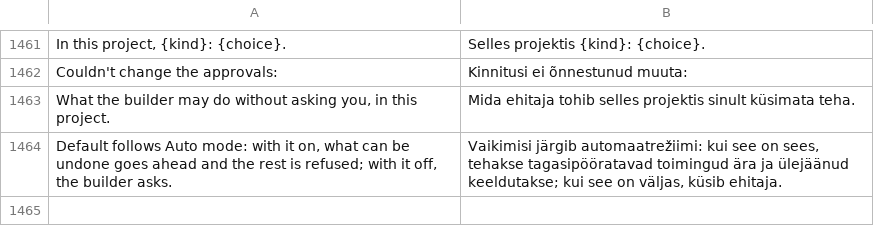
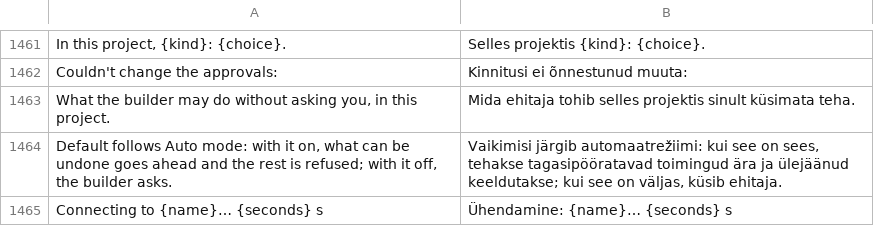
Before and after one commit to 0wn1/craft-anything, a TSV file: crates/ui-egui/src/i18n/et.tsv, drawn as a sheet; only a part is shown, gaps mark what is left out.

```diff
--- a/crates/ui-egui/src/i18n/et.tsv
+++ b/crates/ui-egui/src/i18n/et.tsv
@@ -1464 +1464,2 @@ What the builder may do without asking you, in this project.	Mida ehitaja tohib
 Default follows Auto mode: with it on, what can be undone goes ahead and the rest is refused; with it off, the builder asks.	Vaikimisi järgib automaatrežiimi: kui see on sees, tehakse tagasipööratavad toimingud ära ja ülejäänud keeldutakse; kui see on väljas, küsib ehitaja.
+Connecting to {name}… {seconds} s	Ühendamine: {name}… {seconds} s
```
Also changed, not shown: crates/ui-egui/src/i18n/th.tsv, crates/ui-egui/src/ja.tsv, 21 other files.
